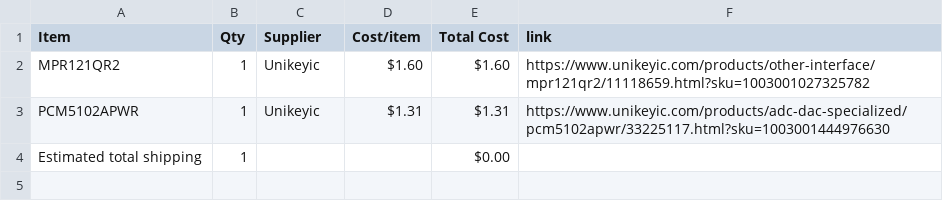
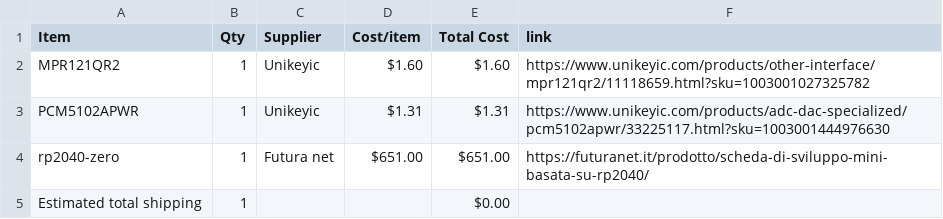
Before and after one commit to KYUUBYZ/Hakronomia, a CSV file: BOM.csv, drawn as a sheet; the diff names each change by its address in the sheet, - before the commit and + after, or states it on an @@ line.

Commit message:
Sync Hakronomia from Half Life

```diff
--- a/BOM.csv
+++ b/BOM.csv
+row 4: rp2040-zero | 1 | Futura net | $651.00 | $651.00 | https://futuranet.it/prodotto/scheda-di-sviluppo-mini-basata-su-rp2040/
```
